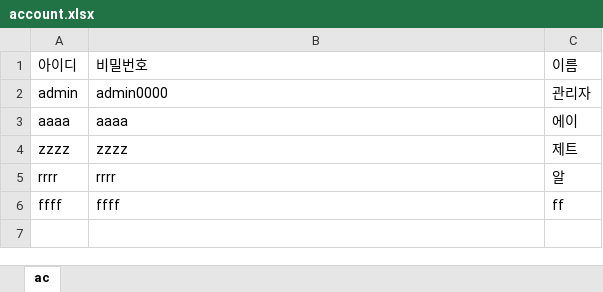
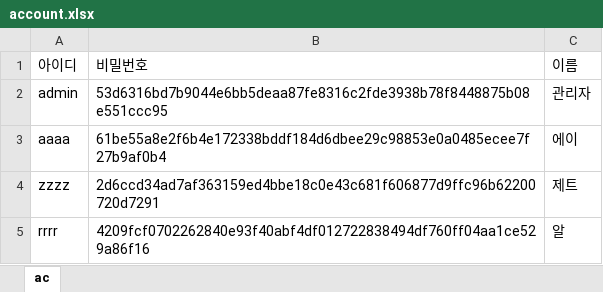
Before and after one commit to Eeung/assignment, an Excel workbook: 60221338/account/account.xlsx, sheet ac, drawn as a sheet; values as stored, in another font and other column widths than the file's, no borders; the diff names each change by its address in the sheet, - before the commit and + after, or states it on an @@ line.

```diff
--- a/60221338/account/account.xlsx (sheet ac)
+++ b/60221338/account/account.xlsx (sheet ac)
-B2: admin0000
+B2: 53d6316bd7b9044e6bb5deaa87fe8316c2fde3938b78f8448875b08e551ccc95
-B3: aaaa
+B3: 61be55a8e2f6b4e172338bddf184d6dbee29c98853e0a0485ecee7f27b9af0b4
-B4: zzzz
+B4: 2d6ccd34ad7af363159ed4bbe18c0e43c681f606877d9ffc96b62200720d7291
-B5: rrrr
+B5: 4209fcf0702262840e93f40abf4df012722838494df760ff04aa1ce529a86f16
-row 6: ffff | ffff | ff
```
Also changed, not shown: 60221338/account/account - 복사본.xlsx, 34 other files.
